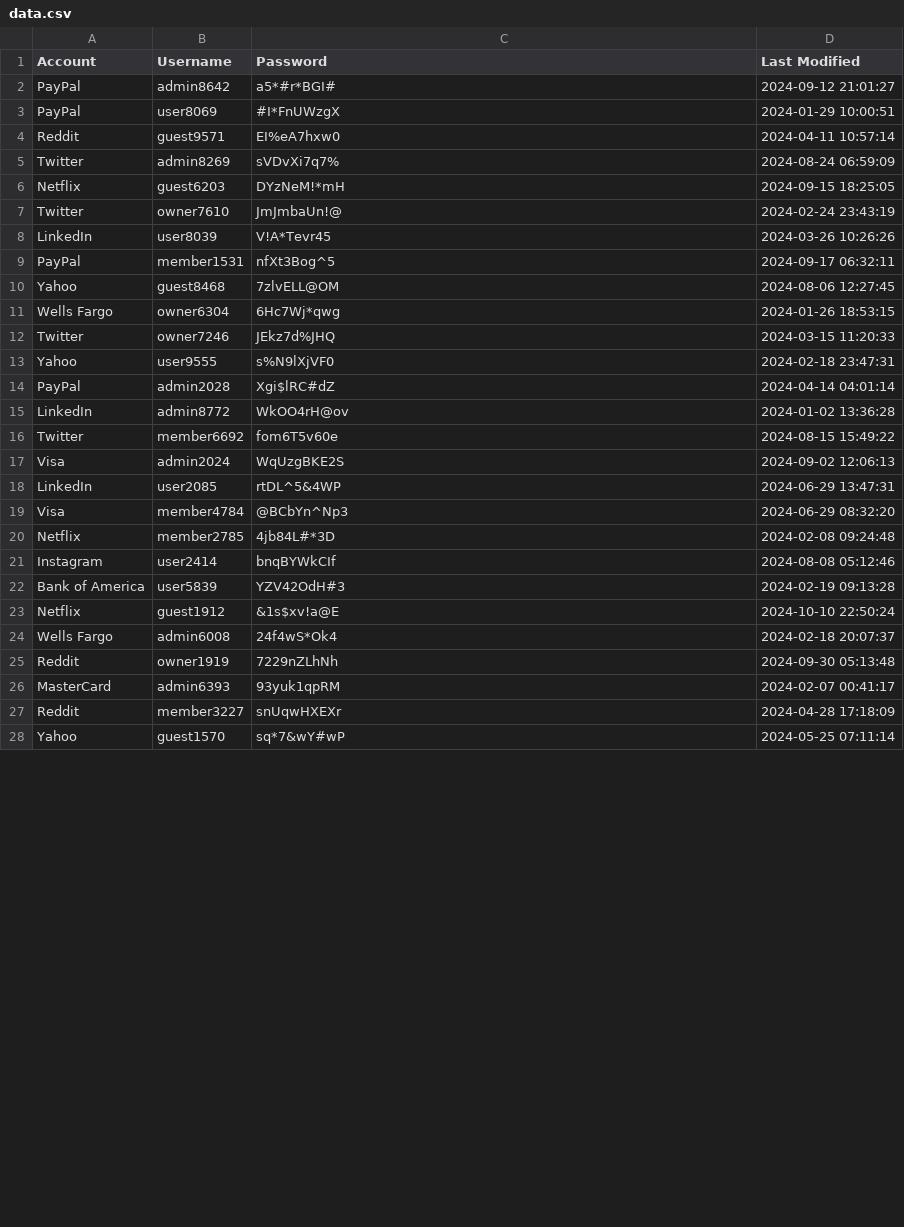
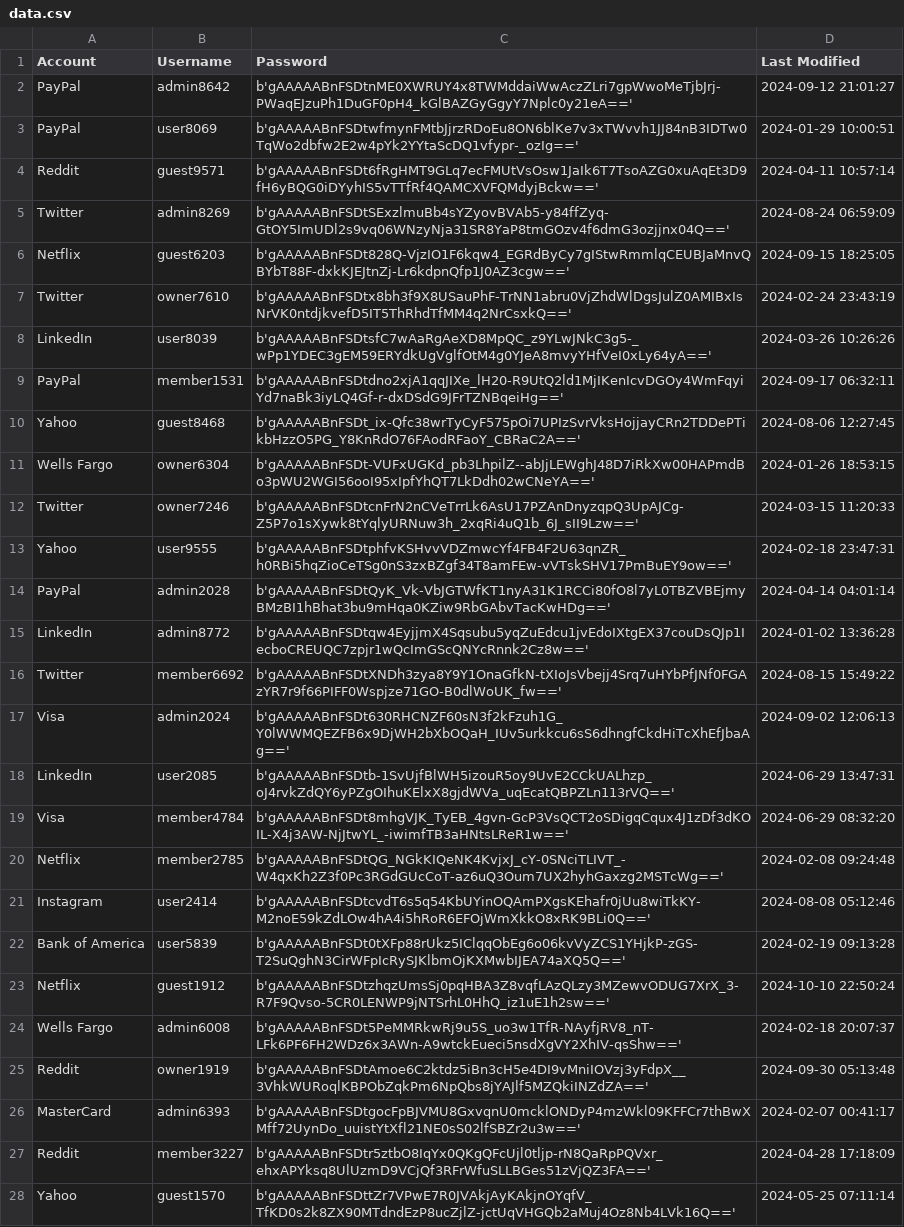
Before and after one commit to DevelopedBy-Siva/cipher-vault, a CSV file: data/data.csv, drawn as a sheet; only a part is shown; the diff covers the shown part only.

Commit message:
Create a DataStore to handler user and account info

```diff
--- a/data/data.csv
+++ b/data/data.csv
@@ -1,28 +1,28 @@
 Account,Username,Password,Last Modified
-PayPal,admin8642,a5*#r*BGI#,2024-09-12 21:01:27
-PayPal,user8069,#I*FnUWzgX,2024-01-29 10:00:51
-Reddit,guest9571,EI%eA7hxw0,2024-04-11 10:57:14
-Twitter,admin8269,sVDvXi7q7%,2024-08-24 06:59:09
-Netflix,guest6203,DYzNeM!*mH,2024-09-15 18:25:05
-Twitter,owner7610,JmJmbaUn!@,2024-02-24 23:43:19
-LinkedIn,user8039,V!A*Tevr45,2024-03-26 10:26:26
-PayPal,member1531,nfXt3Bog^5,2024-09-17 06:32:11
-Yahoo,guest8468,7zlvELL@OM,2024-08-06 12:27:45
-Wells Fargo,owner6304,6Hc7Wj*qwg,2024-01-26 18:53:15
-Twitter,owner7246,JEkz7d%JHQ,2024-03-15 11:20:33
-Yahoo,user9555,s%N9lXjVF0,2024-02-18 23:47:31
-PayPal,admin2028,Xgi$lRC#dZ,2024-04-14 04:01:14
-LinkedIn,admin8772,WkOO4rH@ov,2024-01-02 13:36:28
-Twitter,member6692,fom6T5v60e,2024-08-15 15:49:22
-Visa,admin2024,WqUzgBKE2S,2024-09-02 12:06:13
-LinkedIn,user2085,rtDL^5&4WP,2024-06-29 13:47:31
-Visa,member4784,@BCbYn^Np3,2024-06-29 08:32:20
-Netflix,member2785,4jb84L#*3D,2024-02-08 09:24:48
-Instagram,user2414,bnqBYWkCIf,2024-08-08 05:12:46
-Bank of America,user5839,YZV42OdH#3,2024-02-19 09:13:28
-Netflix,guest1912,&1s$xv!a@E,2024-10-10 22:50:24
-Wells Fargo,admin6008,24f4wS*Ok4,2024-02-18 20:07:37
-Reddit,owner1919,7229nZLhNh,2024-09-30 05:13:48
-MasterCard,admin6393,93yuk1qpRM,2024-02-07 00:41:17
-Reddit,member3227,snUqwHXEXr,2024-04-28 17:18:09
-Yahoo,guest1570,sq*7&wY#wP,2024-05-25 07:11:14
+PayPal,admin8642,b'gAAAAABnFSDtnME0XWRUY4x8TWMddaiWwAczZLri7gpWwoMeTjbJrj-PWaqEJzuPh1DuGF0pH4_kGlBAZGyGgyY7Nplc0y21eA==',2024-09-12 21:01:27
+PayPal,user8069,b'gAAAAABnFSDtwfmynFMtbJjrzRDoEu8ON6blKe7v3xTWvvh1JJ84nB3IDTw0TqWo2dbfw2E2w4pYk2YYtaScDQ1vfypr-_ozIg==',2024-01-29 10:00:51
+Reddit,guest9571,b'gAAAAABnFSDt6fRgHMT9GLq7ecFMUtVsOsw1JaIk6T7TsoAZG0xuAqEt3D9fH6yBQG0iDYyhIS5vTTfRf4QAMCXVFQMdyjBckw==',2024-04-11 10:57:14
+Twitter,admin8269,b'gAAAAABnFSDtSExzlmuBb4sYZyovBVAb5-y84ffZyq-GtOY5ImUDl2s9vq06WNzyNja31SR8YaP8tmGOzv4f6dmG3ozjjnx04Q==',2024-08-24 06:59:09
+Netflix,guest6203,b'gAAAAABnFSDt828Q-VjzIO1F6kqw4_EGRdByCy7gIStwRmmlqCEUBJaMnvQBYbT88F-dxkKJEJtnZj-Lr6kdpnQfp1J0AZ3cgw==',2024-09-15 18:25:05
+Twitter,owner7610,b'gAAAAABnFSDtx8bh3f9X8USauPhF-TrNN1abru0VjZhdWlDgsJulZ0AMIBxIsNrVK0ntdjkvefD5IT5ThRhdTfMM4q2NrCsxkQ==',2024-02-24 23:43:19
+LinkedIn,user8039,b'gAAAAABnFSDtsfC7wAaRgAeXD8MpQC_z9YLwJNkC3g5-_wPp1YDEC3gEM59ERYdkUgVglfOtM4g0YJeA8mvyYHfVeI0xLy64yA==',2024-03-26 10:26:26
+PayPal,member1531,b'gAAAAABnFSDtdno2xjA1qqJIXe_lH20-R9UtQ2ld1MjIKenIcvDGOy4WmFqyiYd7naBk3iyLQ4Gf-r-dxDSdG9JFrTZNBqeiHg==',2024-09-17 06:32:11
+Yahoo,guest8468,b'gAAAAABnFSDt_ix-Qfc38wrTyCyF575pOi7UPIzSvrVksHojjayCRn2TDDePTikbHzzO5PG_Y8KnRdO76FAodRFaoY_CBRaC2A==',2024-08-06 12:27:45
+Wells Fargo,owner6304,b'gAAAAABnFSDt-VUFxUGKd_pb3LhpilZ--abJjLEWghJ48D7iRkXw00HAPmdBo3pWU2WGI56ooI95xIpfYhQT7LkDdh02wCNeYA==',2024-01-26 18:53:15
+Twitter,owner7246,b'gAAAAABnFSDtcnFrN2nCVeTrrLk6AsU17PZAnDnyzqpQ3UpAJCg-Z5P7o1sXywk8tYqlyURNuw3h_2xqRi4uQ1b_6J_sII9Lzw==',2024-03-15 11:20:33
+Yahoo,user9555,b'gAAAAABnFSDtphfvKSHvvVDZmwcYf4FB4F2U63qnZR_h0RBi5hqZioCeTSg0nS3zxBZgf34T8amFEw-vVTskSHV17PmBuEY9ow==',2024-02-18 23:47:31
+PayPal,admin2028,b'gAAAAABnFSDtQyK_Vk-VbJGTWfKT1nyA31K1RCCi80fO8l7yL0TBZVBEjmyBMzBI1hBhat3bu9mHqa0KZiw9RbGAbvTacKwHDg==',2024-04-14 04:01:14
+LinkedIn,admin8772,b'gAAAAABnFSDtqw4EyjjmX4Sqsubu5yqZuEdcu1jvEdoIXtgEX37couDsQJp1IecboCREUQC7zpjr1wQcImGScQNYcRnnk2Cz8w==',2024-01-02 13:36:28
+Twitter,member6692,b'gAAAAABnFSDtXNDh3zya8Y9Y1OnaGfkN-tXIoJsVbejj4Srq7uHYbPfJNf0FGAzYR7r9f66PIFF0Wspjze71GO-B0dlWoUK_fw==',2024-08-15 15:49:22
+Visa,admin2024,b'gAAAAABnFSDt630RHCNZF60sN3f2kFzuh1G_Y0lWWMQEZFB6x9DjWH2bXbOQaH_IUv5urkkcu6sS6dhngfCkdHiTcXhEfJbaAg==',2024-09-02 12:06:13
+LinkedIn,user2085,b'gAAAAABnFSDtb-1SvUjfBlWH5izouR5oy9UvE2CCkUALhzp_oJ4rvkZdQY6yPZgOIhuKElxX8gjdWVa_uqEcatQBPZLn113rVQ==',2024-06-29 13:47:31
+Visa,member4784,b'gAAAAABnFSDt8mhgVJK_TyEB_4gvn-GcP3VsQCT2oSDigqCqux4J1zDf3dKOIL-X4j3AW-NjJtwYL_-iwimfTB3aHNtsLReR1w==',2024-06-29 08:32:20
+Netflix,member2785,b'gAAAAABnFSDtQG_NGkKIQeNK4KvjxJ_cY-0SNciTLIVT_-W4qxKh2Z3f0Pc3RGdGUcCoT-az6uQ3Oum7UX2hyhGaxzg2MSTcWg==',2024-02-08 09:24:48
+Instagram,user2414,b'gAAAAABnFSDtcvdT6s5q54KbUYinOQAmPXgsKEhafr0jUu8wiTkKY-M2noE59kZdLOw4hA4i5hRoR6EFOjWmXkkO8xRK9BLi0Q==',2024-08-08 05:12:46
+Bank of America,user5839,b'gAAAAABnFSDt0tXFp88rUkz5IClqqObEg6o06kvVyZCS1YHjkP-zGS-T2SuQghN3CirWFpIcRySJKlbmOjKXMwbIJEA74aXQ5Q==',2024-02-19 09:13:28
+Netflix,guest1912,b'gAAAAABnFSDtzhqzUmsSj0pqHBA3Z8vqfLAzQLzy3MZewvODUG7XrX_3-R7F9Qvso-5CR0LENWP9jNTSrhL0HhQ_iz1uE1h2sw==',2024-10-10 22:50:24
+Wells Fargo,admin6008,b'gAAAAABnFSDt5PeMMRkwRj9u5S_uo3w1TfR-NAyfjRV8_nT-LFk6PF6FH2WDz6x3AWn-A9wtckEueci5nsdXgVY2XhIV-qsShw==',2024-02-18 20:07:37
+Reddit,owner1919,b'gAAAAABnFSDtAmoe6C2ktdz5iBn3cH5e4DI9vMniIOVzj3yFdpX__3VhkWURoqlKBPObZqkPm6NpQbs8jYAJlf5MZQkiINZdZA==',2024-09-30 05:13:48
+MasterCard,admin6393,b'gAAAAABnFSDtgocFpBJVMU8GxvqnU0mcklONDyP4mzWkl09KFFCr7thBwXMff72UynDo_uuistYtXfl21NE0sS02lfSBZr2u3w==',2024-02-07 00:41:17
+Reddit,member3227,b'gAAAAABnFSDtr5ztbO8IqYx0QKgQFcUjl0tljp-rN8QaRpPQVxr_ehxAPYksq8UlUzmD9VCjQf3RFrWfuSLLBGes51zVjQZ3FA==',2024-04-28 17:18:09
+Yahoo,guest1570,b'gAAAAABnFSDttZr7VPwE7R0JVAkjAyKAkjnOYqfV_TfKD0s2k8ZX90MTdndEzP8ucZjlZ-jctUqVHGQb2aMuj4Oz8Nb4LVk16Q==',2024-05-25 07:11:14
```
Also changed, not shown: 23 edited cells elsewhere in this file, 6 other files.
